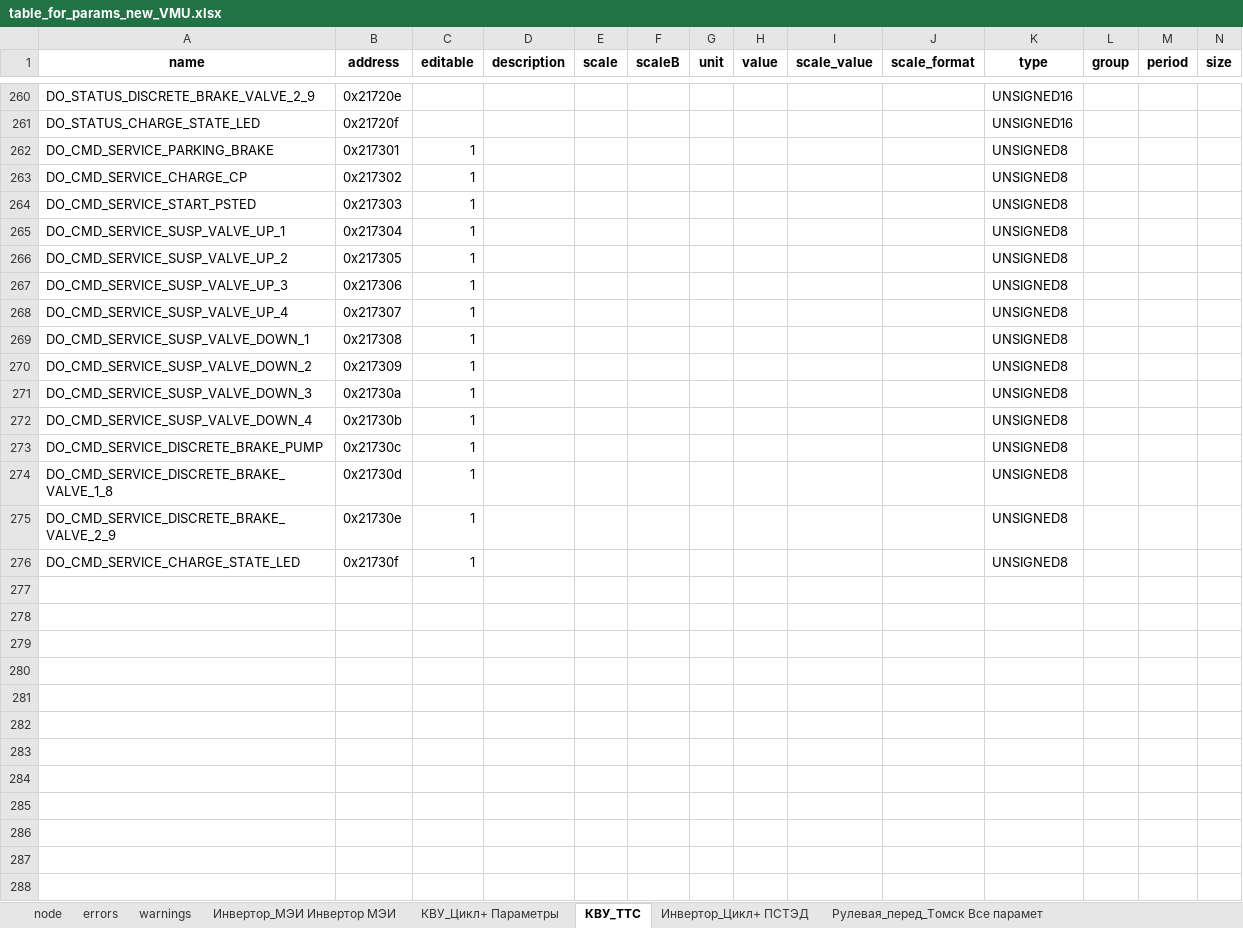
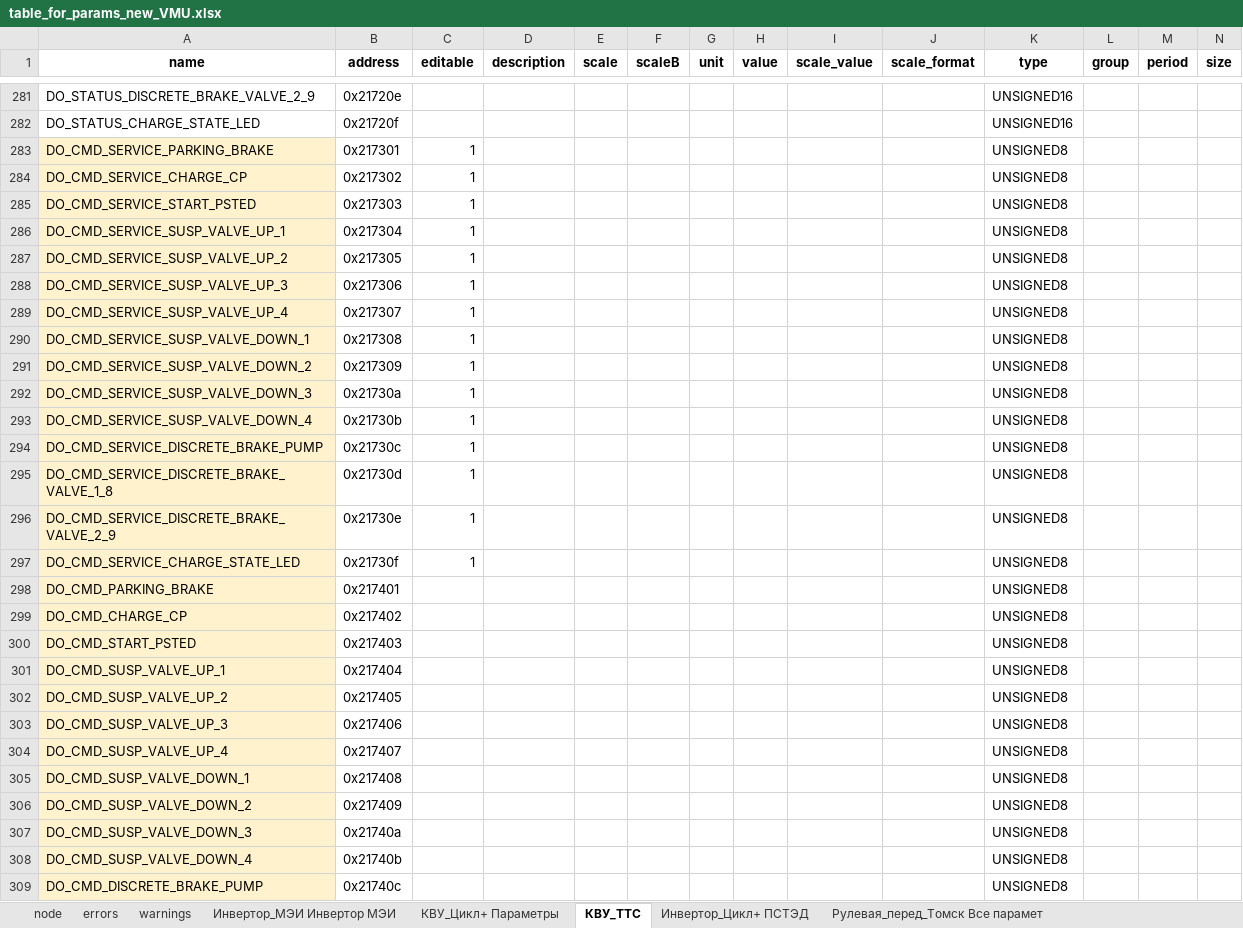
Before and after one commit to hochu-leto/EVIS, an Excel workbook: Tables/table_for_params_new_VMU.xlsx, sheet КВУ_ТТС, drawn as a sheet; only a part is shown, gaps mark what is left out; values as stored, in another font and other column widths than the file's, no borders; addresses are those after the commit; rows hold the shown columns only; the diff covers the shown part only; the diff names each change by its address in the sheet, - before the commit and + after, or states it on an @@ line.

```diff
--- a/Tables/table_for_params_new_VMU.xlsx (sheet КВУ_ТТС)
+++ b/Tables/table_for_params_new_VMU.xlsx (sheet КВУ_ТТС)
-A283:A297 fill: none
+A283:A297 fill: #FFF2CC
+row 298: DO_CMD_PARKING_BRAKE | 0x217401 |  |  |  |  |  |  |  |  | UNSIGNED8
+row 299: DO_CMD_CHARGE_CP | 0x217402 |  |  |  |  |  |  |  |  | UNSIGNED8
+row 300: DO_CMD_START_PSTED | 0x217403 |  |  |  |  |  |  |  |  | UNSIGNED8
+row 301: DO_CMD_SUSP_VALVE_UP_1 | 0x217404 |  |  |  |  |  |  |  |  | UNSIGNED8
+row 302: DO_CMD_SUSP_VALVE_UP_2 | 0x217405 |  |  |  |  |  |  |  |  | UNSIGNED8
+row 303: DO_CMD_SUSP_VALVE_UP_3 | 0x217406 |  |  |  |  |  |  |  |  | UNSIGNED8
+row 304: DO_CMD_SUSP_VALVE_UP_4 | 0x217407 |  |  |  |  |  |  |  |  | UNSIGNED8
+row 305: DO_CMD_SUSP_VALVE_DOWN_1 | 0x217408 |  |  |  |  |  |  |  |  | UNSIGNED8
+row 306: DO_CMD_SUSP_VALVE_DOWN_2 | 0x217409 |  |  |  |  |  |  |  |  | UNSIGNED8
+row 307: DO_CMD_SUSP_VALVE_DOWN_3 | 0x21740a |  |  |  |  |  |  |  |  | UNSIGNED8
+row 308: DO_CMD_SUSP_VALVE_DOWN_4 | 0x21740b |  |  |  |  |  |  |  |  | UNSIGNED8
+row 309: DO_CMD_DISCRETE_BRAKE_PUMP | 0x21740c |  |  |  |  |  |  |  |  | UNSIGNED8
```
Also changed, not shown: 49 added rows and cell formats elsewhere in this sheet, sheet warnings, sheet errors, Tables/VMU TTC address.xlsx, 5 other files.
